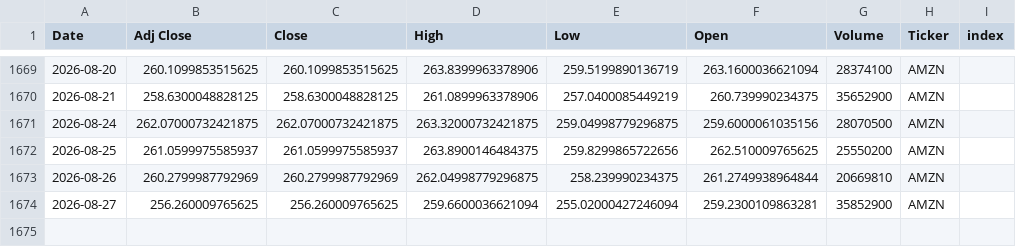
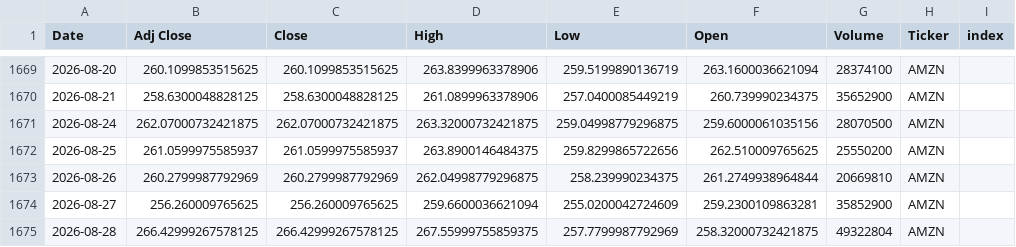
Before and after one commit to Youssef-3Joe/Stock-Market-Analysis, a CSV file: AMZN.csv, drawn as a sheet; only a part is shown, gaps mark what is left out.

```diff
--- a/AMZN.csv
+++ b/AMZN.csv
@@ -1673,2 +1673,3 @@ Date,Adj Close,Close,High,Low,Open,Volume,Ticker,index
 2026-08-26,260.2799987792969,260.2799987792969,262.04998779296875,258.239990234375,261.2749938964844,20669810,AMZN,
-2026-08-27,256.260009765625,256.260009765625,259.6600036621094,255.02000427246094,259.2300109863281,35852900,AMZN,
+2026-08-27,256.260009765625,256.260009765625,259.6600036621094,255.0200042724609,259.2300109863281,35852900,AMZN,
+2026-08-28,266.42999267578125,266.42999267578125,267.55999755859375,257.7799987792969,258.32000732421875,49322804,AMZN,
```
Also changed, not shown: AAPL.csv, MSFT.csv, 5 other files.
